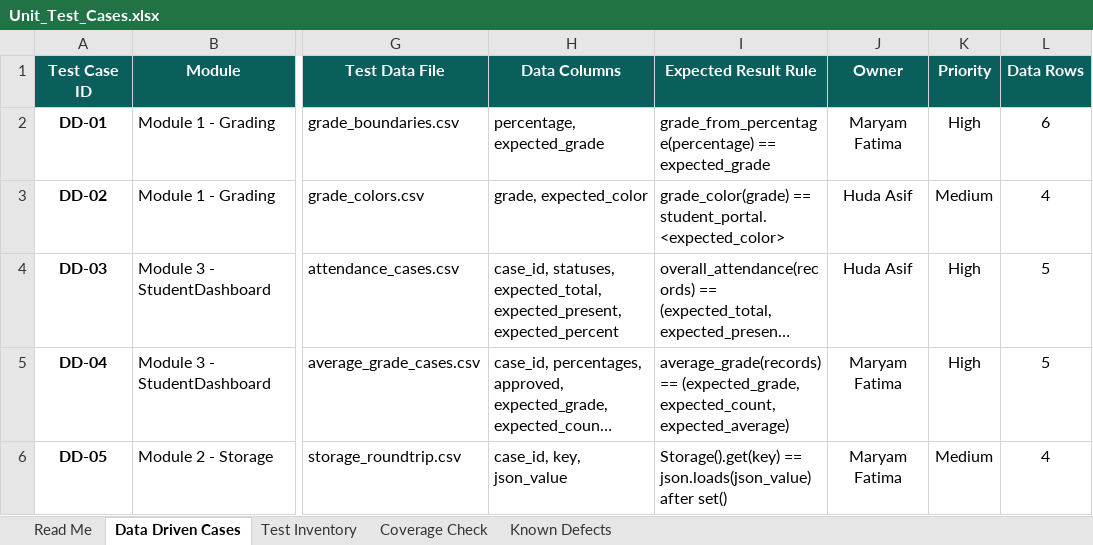
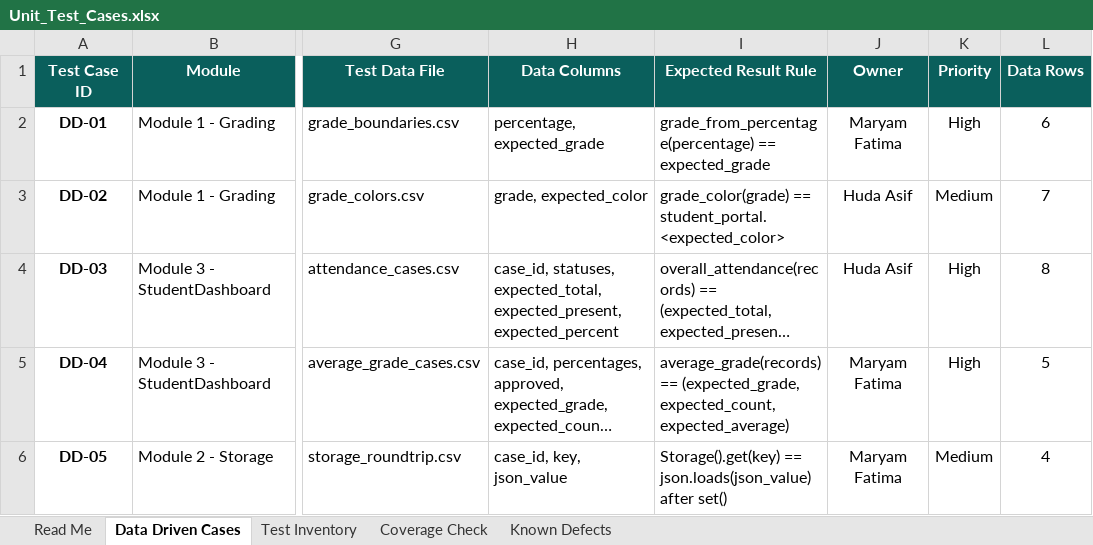
Before and after one commit to maryamfatima1412/SQE-Unit-Test-Automation, an Excel workbook: docs/Unit_Test_Cases.xlsx, sheet Data Driven Cases, drawn as a sheet; only a part is shown, gaps mark what is left out; long unchanged cells end in …; values as stored, in another font and other column widths than the file's, no borders; the diff names each change by its address in the sheet, - before the commit and + after, or states it on an @@ line.

Commit message:
Add data-driven test rows

```diff
--- a/docs/Unit_Test_Cases.xlsx (sheet Data Driven Cases)
+++ b/docs/Unit_Test_Cases.xlsx (sheet Data Driven Cases)
-L3 (Data Rows): 4
+L3 (Data Rows): 7
-L4 (Data Rows): 5
+L4 (Data Rows): 8
```
Also changed, not shown: sheet Coverage Check, charts or pictures, 2 other files.
